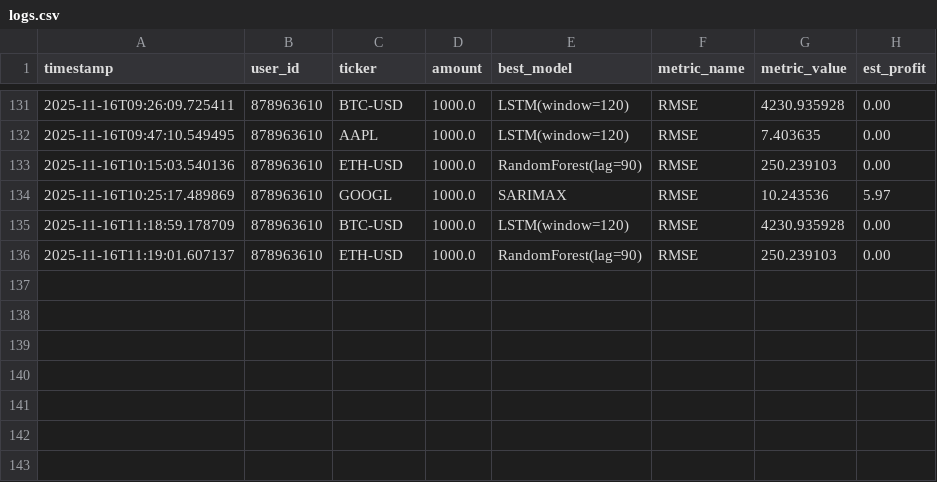
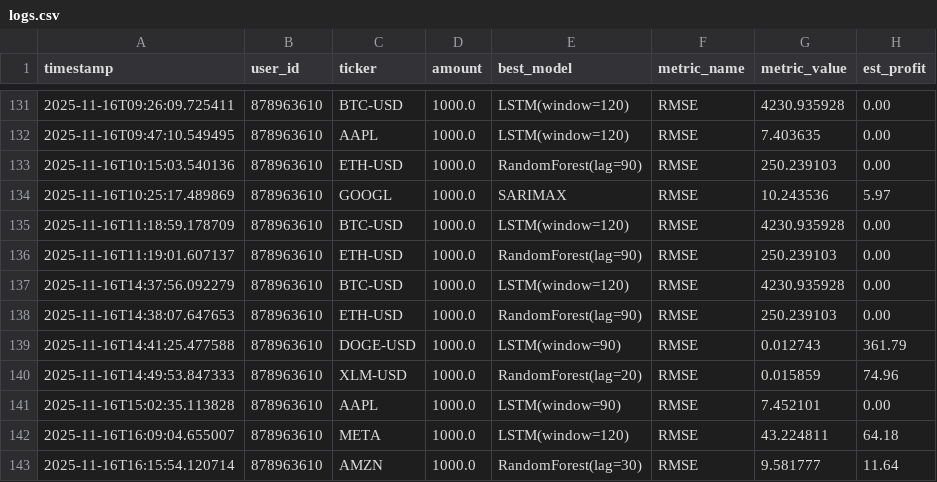
Before and after one commit to kobubu/TradingGoose, a CSV file: logs/logs.csv, drawn as a sheet; only a part is shown, gaps mark what is left out; the diff names each change by its address in the sheet, - before the commit and + after, or states it on an @@ line.

Commit message:
lazy model upload

```diff
--- a/logs/logs.csv
+++ b/logs/logs.csv
+row 137: 2025-11-16T14:37:56.092279 | 878963610 | BTC-USD | 1000.0 | LSTM(window=120) | RMSE | 4230.935928 | 0.00
+row 138: 2025-11-16T14:38:07.647653 | 878963610 | ETH-USD | 1000.0 | RandomForest(lag=90) | RMSE | 250.239103 | 0.00
+row 139: 2025-11-16T14:41:25.477588 | 878963610 | DOGE-USD | 1000.0 | LSTM(window=90) | RMSE | 0.012743 | 361.79
+row 140: 2025-11-16T14:49:53.847333 | 878963610 | XLM-USD | 1000.0 | RandomForest(lag=20) | RMSE | 0.015859 | 74.96
+row 141: 2025-11-16T15:02:35.113828 | 878963610 | AAPL | 1000.0 | LSTM(window=90) | RMSE | 7.452101 | 0.00
+row 142: 2025-11-16T16:09:04.655007 | 878963610 | META | 1000.0 | LSTM(window=120) | RMSE | 43.224811 | 64.18
+row 143: 2025-11-16T16:15:54.120714 | 878963610 | AMZN | 1000.0 | RandomForest(lag=30) | RMSE | 9.581777 | 11.64
```
Also changed, not shown: 7 other files.
